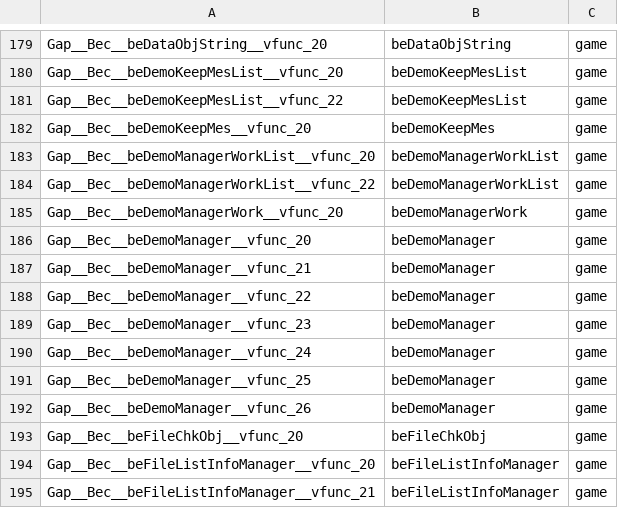
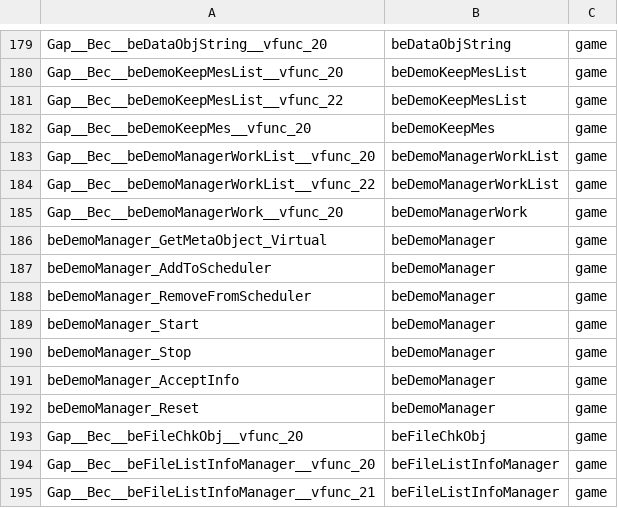
Before and after one commit to crashbashash/DW4_Decomp, a TSV file: config/typed-scope.tsv, drawn as a sheet; only a part is shown, gaps mark what is left out.

```diff
--- a/config/typed-scope.tsv
+++ b/config/typed-scope.tsv
@@ -185,9 +185,9 @@ Gap__Bec__beDemoManagerWorkList__vfunc_22	beDemoManagerWorkList	game
 Gap__Bec__beDemoManagerWork__vfunc_20	beDemoManagerWork	game
-Gap__Bec__beDemoManager__vfunc_20	beDemoManager	game
-Gap__Bec__beDemoManager__vfunc_21	beDemoManager	game
-Gap__Bec__beDemoManager__vfunc_22	beDemoManager	game
-Gap__Bec__beDemoManager__vfunc_23	beDemoManager	game
-Gap__Bec__beDemoManager__vfunc_24	beDemoManager	game
-Gap__Bec__beDemoManager__vfunc_25	beDemoManager	game
-Gap__Bec__beDemoManager__vfunc_26	beDemoManager	game
+beDemoManager_GetMetaObject_Virtual	beDemoManager	game
+beDemoManager_AddToScheduler	beDemoManager	game
+beDemoManager_RemoveFromScheduler	beDemoManager	game
+beDemoManager_Start	beDemoManager	game
+beDemoManager_Stop	beDemoManager	game
+beDemoManager_AcceptInfo	beDemoManager	game
+beDemoManager_Reset	beDemoManager	game
 Gap__Bec__beFileChkObj__vfunc_20	beFileChkObj	game
```
Also changed, not shown: config/SLUS-20836/names/EngineHelpers.tsv, config/SLUS-20836/names/ReadabilityPass.tsv, 12 other files.
